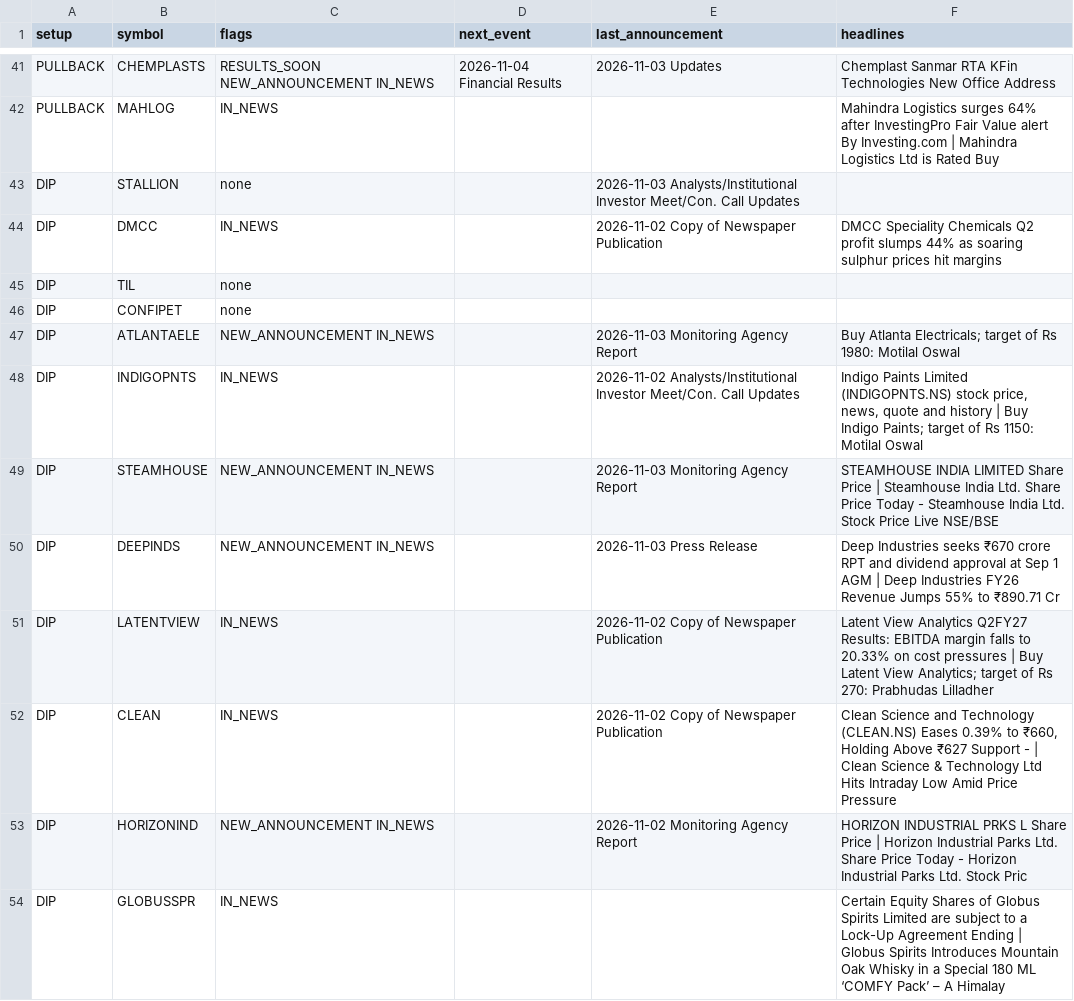
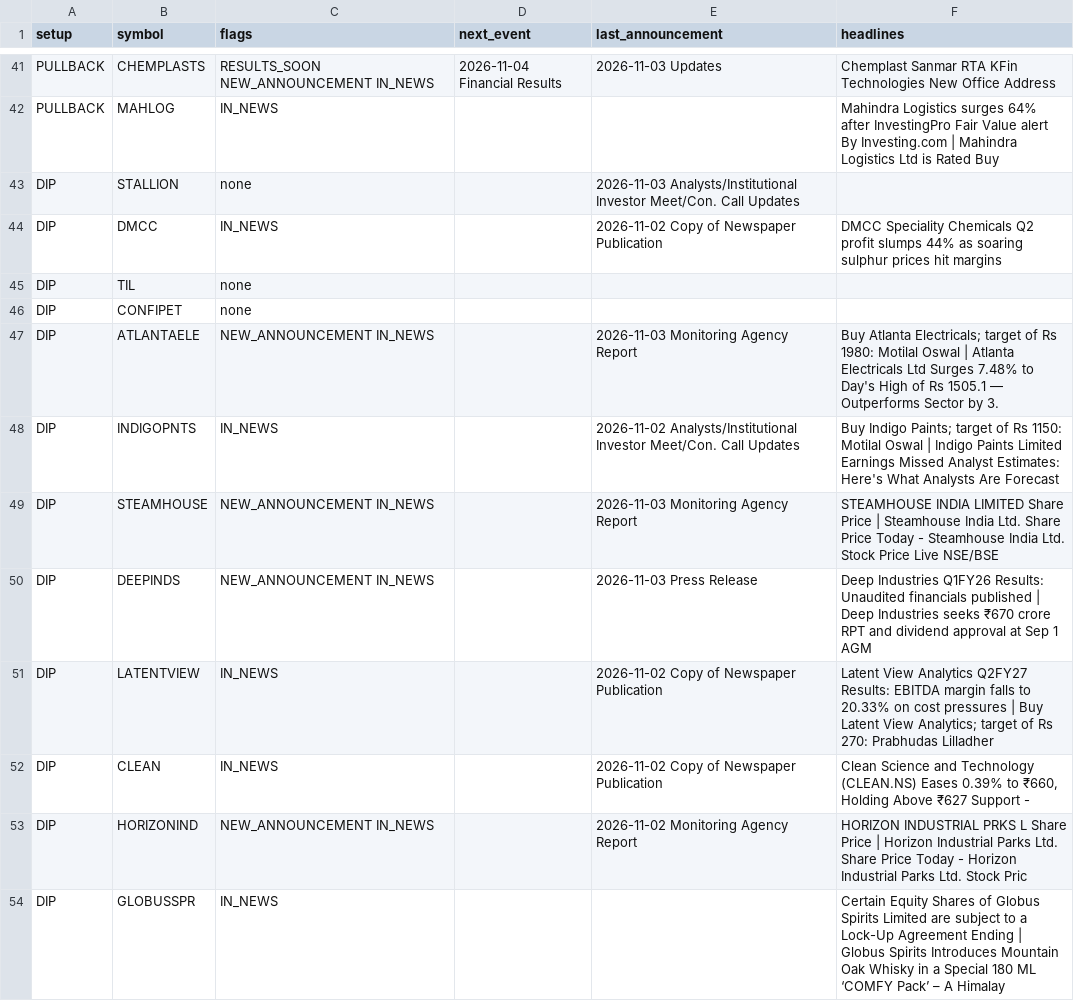
Before and after one commit to sufikipl-ops/swing-auto, a CSV file: docs/news_events.csv, drawn as a sheet; only a part is shown, gaps mark what is left out; the diff covers the shown part only.

```diff
--- a/docs/news_events.csv
+++ b/docs/news_events.csv
@@ -46,8 +46,8 @@ DIP,TIL,none,,,
 DIP,CONFIPET,none,,,
-DIP,ATLANTAELE,NEW_ANNOUNCEMENT IN_NEWS,,2026-11-03 Monitoring Agency Report,Buy Atlanta Electricals; target of Rs 1980: Motilal Oswal
-DIP,INDIGOPNTS,IN_NEWS,,2026-11-02 Analysts/Institutional Investor Meet/Con. Call Updates,"Indigo Paints Limited (INDIGOPNTS.NS) stock price, news, quote and history | Buy Indigo Paints; target of Rs 1150: Motilal Oswal"
+DIP,ATLANTAELE,NEW_ANNOUNCEMENT IN_NEWS,,2026-11-03 Monitoring Agency Report,Buy Atlanta Electricals; target of Rs 1980: Motilal Oswal | Atlanta Electricals Ltd Surges 7.48% to Day's High of Rs 1505.1 — Outperforms Sector by 3.
+DIP,INDIGOPNTS,IN_NEWS,,2026-11-02 Analysts/Institutional Investor Meet/Con. Call Updates,Buy Indigo Paints; target of Rs 1150: Motilal Oswal | Indigo Paints Limited Earnings Missed Analyst Estimates: Here's What Analysts Are Forecast
 DIP,STEAMHOUSE,NEW_ANNOUNCEMENT IN_NEWS,,2026-11-03 Monitoring Agency Report,STEAMHOUSE INDIA LIMITED Share Price | Steamhouse India Ltd. Share Price Today - Steamhouse India Ltd. Stock Price Live NSE/BSE
-DIP,DEEPINDS,NEW_ANNOUNCEMENT IN_NEWS,,2026-11-03 Press Release,Deep Industries seeks ₹670 crore RPT and dividend approval at Sep 1 AGM | Deep Industries FY26 Revenue Jumps 55% to ₹890.71 Cr
+DIP,DEEPINDS,NEW_ANNOUNCEMENT IN_NEWS,,2026-11-03 Press Release,Deep Industries Q1FY26 Results: Unaudited financials published | Deep Industries seeks ₹670 crore RPT and dividend approval at Sep 1 AGM
 DIP,LATENTVIEW,IN_NEWS,,2026-11-02 Copy of Newspaper Publication,Latent View Analytics Q2FY27 Results: EBITDA margin falls to 20.33% on cost pressures | Buy Latent View Analytics; target of Rs 270: Prabhudas Lilladher
-DIP,CLEAN,IN_NEWS,,2026-11-02 Copy of Newspaper Publication,"Clean Science and Technology (CLEAN.NS) Eases 0.39% to ₹660, Holding Above ₹627 Support -  | Clean Science & Technology Ltd Hits Intraday Low Amid Price Pressure"
+DIP,CLEAN,IN_NEWS,,2026-11-02 Copy of Newspaper Publication,"Clean Science and Technology (CLEAN.NS) Eases 0.39% to ₹660, Holding Above ₹627 Support - "
 DIP,HORIZONIND,NEW_ANNOUNCEMENT IN_NEWS,,2026-11-02 Monitoring Agency Report,HORIZON INDUSTRIAL PRKS L Share Price | Horizon Industrial Parks Ltd. Share Price Today - Horizon Industrial Parks Ltd. Stock Pric
```
Also changed, not shown: 26 edited cells elsewhere in this file, out/news_events.csv, 7 other files.
